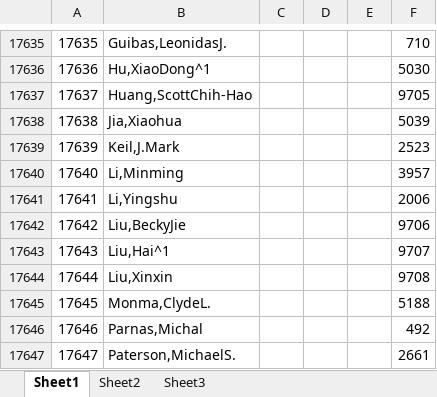
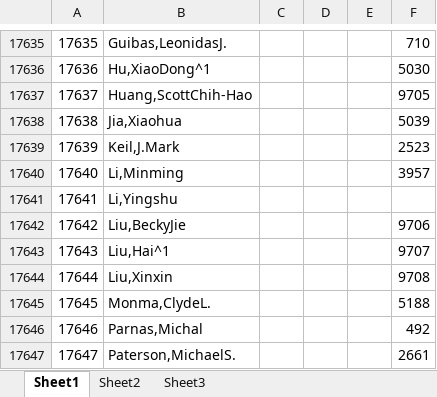
Before and after one commit to cfdtlee/MCM, an Excel workbook: 2014C/icm.xlsx, sheet Sheet1, drawn as a sheet; only a part is shown, gaps mark what is left out; values as stored, in another font and other column widths than the file's, no borders; the diff names each change by its address in the sheet, - before the commit and + after, or states it on an @@ line.

```diff
--- a/2014C/icm.xlsx (sheet Sheet1)
+++ b/2014C/icm.xlsx (sheet Sheet1)
-F17641: 2006
+F17641: (empty)
```
Also changed, not shown: sheet Sheet3, sheet Sheet2, 3 other files.
